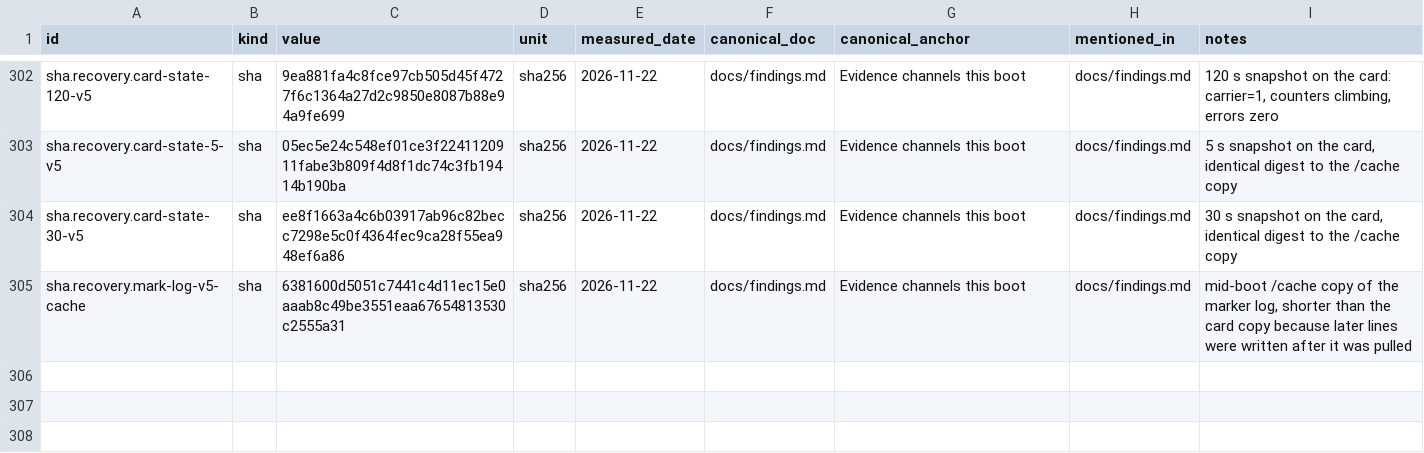
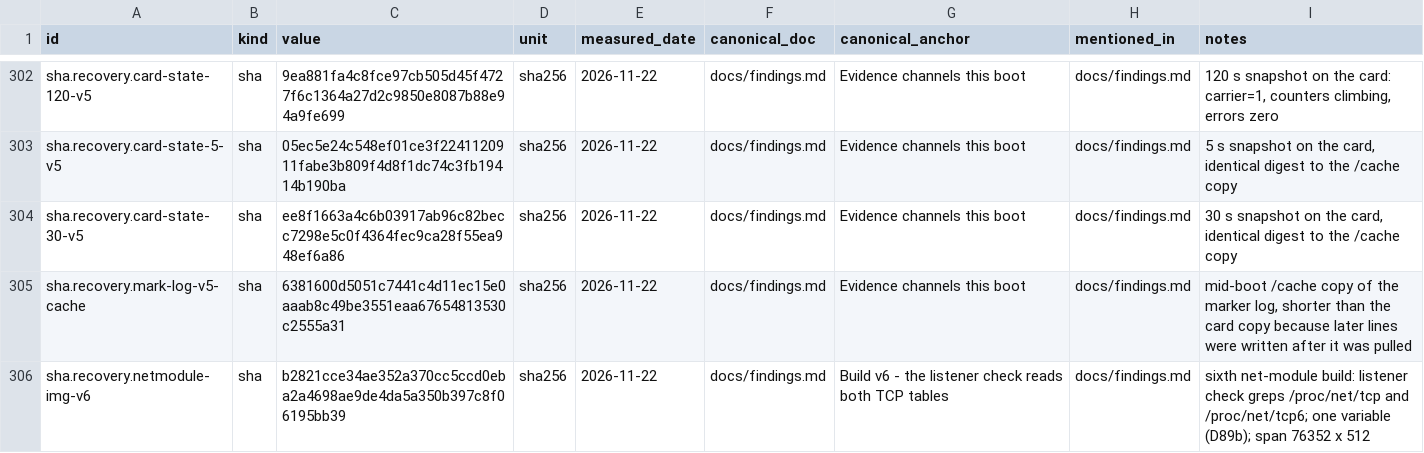
Before and after one commit to switchboy/VibeBakingFirmware, a TSV file: facts.tsv, drawn as a sheet; only a part is shown, gaps mark what is left out.

Commit message:
build v6: tcp6 listener fix (D89b); A14 payload proven inert for partition 8 rewrites; gate inventory

```diff
--- a/facts.tsv
+++ b/facts.tsv
@@ -305 +305,2 @@ sha.recovery.card-state-30-v5	sha	ee8f1663a4c6b03917ab96c82becc7298e5c0f4364fec9
 sha.recovery.mark-log-v5-cache	sha	6381600d5051c7441c4d11ec15e0aaab8c49be3551eaa67654813530c2555a31	sha256	2026-11-22	docs/findings.md	Evidence channels this boot	docs/findings.md	mid-boot /cache copy of the marker log, shorter than the card copy because later lines were written after it was pulled
+sha.recovery.netmodule-img-v6	sha	b2821cce34ae352a370cc5ccd0eba2a4698ae9de4da5a350b397c8f06195bb39	sha256	2026-11-22	docs/findings.md	Build v6 - the listener check reads both TCP tables	docs/findings.md	sixth net-module build: listener check greps /proc/net/tcp and /proc/net/tcp6; one variable (D89b); span 76352 x 512
```
Also changed, not shown: 4 other files.
